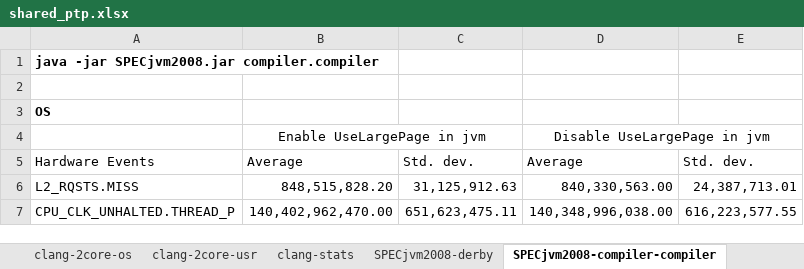
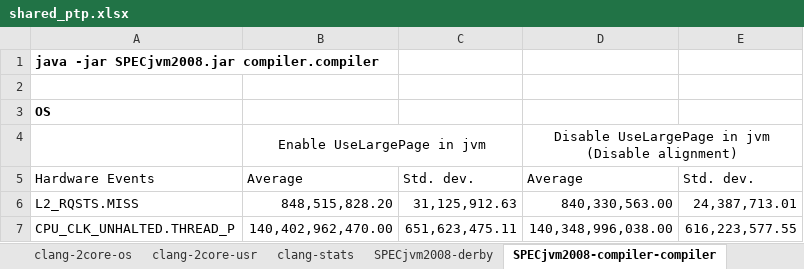
Before and after one commit to XiaowanDong/shared_ptp, an Excel workbook: shared_ptp.xlsx, sheet SPECjvm2008-compiler-compiler, drawn as a sheet; only a part is shown; values as stored, in another font and other column widths than the file's, no borders; the diff names each change by its address in the sheet, - before the commit and + after, or states it on an @@ line.

```diff
--- a/shared_ptp.xlsx (sheet SPECjvm2008-compiler-compiler)
+++ b/shared_ptp.xlsx (sheet SPECjvm2008-compiler-compiler)
-D4: Disable UseLargePage in jvm
+D4: Disable UseLargePage in jvm (Disable alignment)
```
Also changed, not shown: sheet SPECjvm2008-summary, sheet postgres-4GB-usr.
